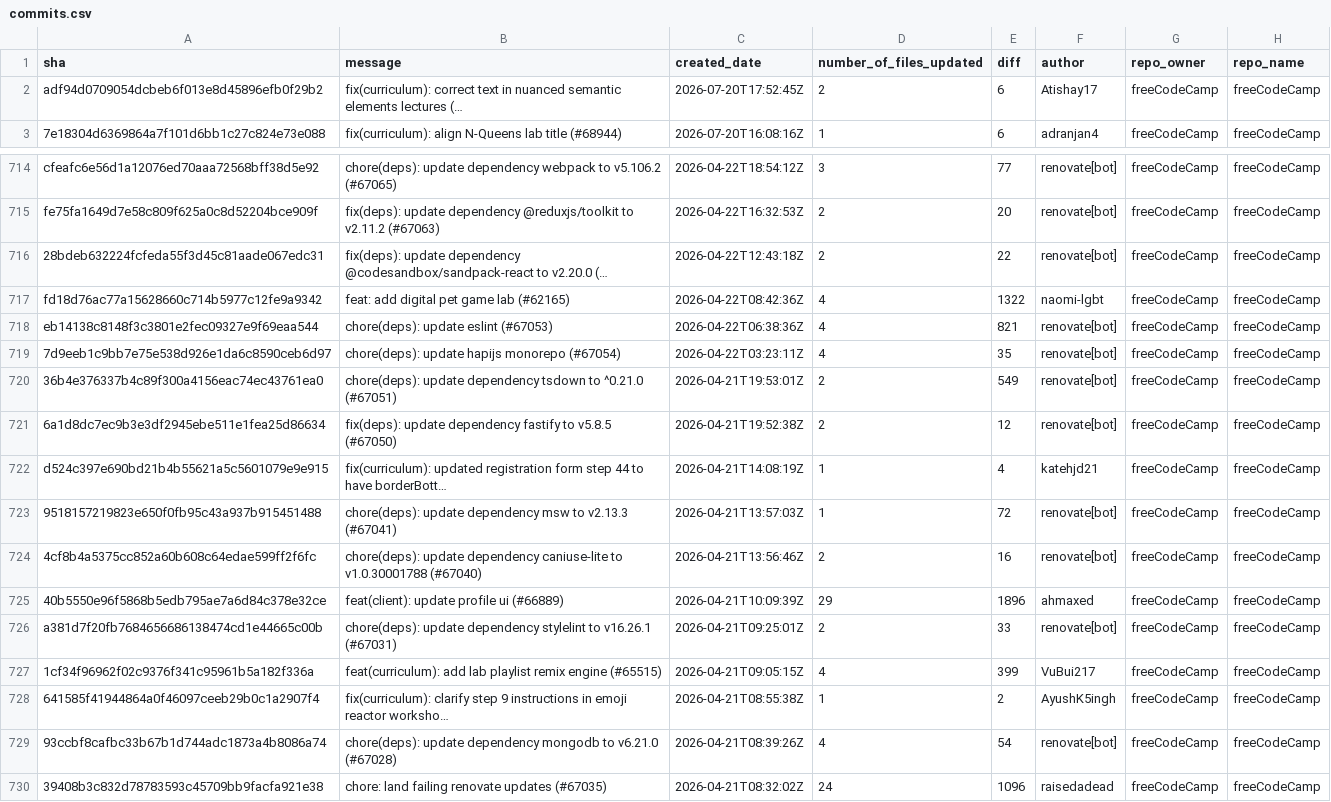
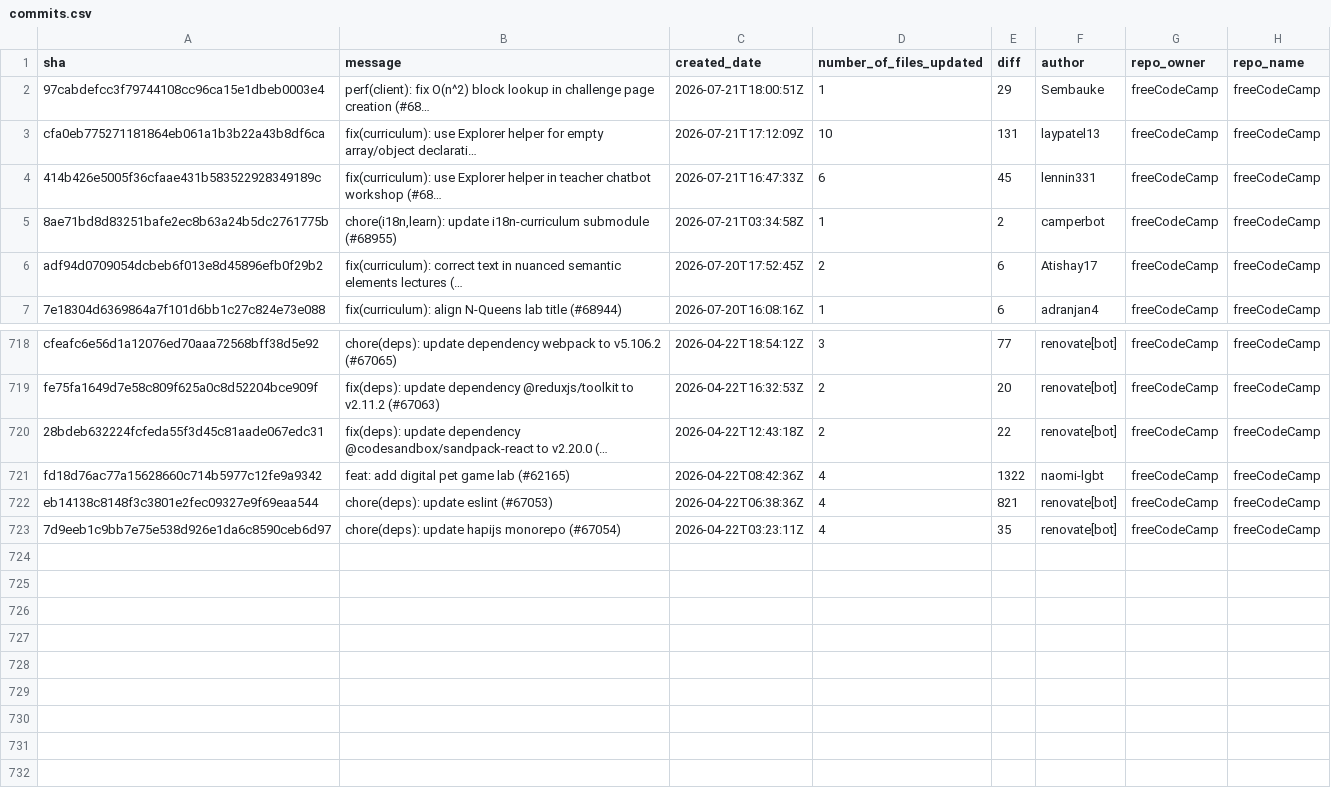
Before and after one commit to longporo/repodata, a CSV file: commits.csv, drawn as a sheet; only a part is shown, gaps mark what is left out.

```diff
--- a/commits.csv
+++ b/commits.csv
@@ -1,2 +1,6 @@
 sha,message,created_date,number_of_files_updated,diff,author,repo_owner,repo_name
+97cabdefcc3f79744108cc96ca15e1dbeb0003e4,perf(client): fix O(n^2) block lookup in challenge page creation (#68…,2026-07-21T18:00:51Z,1,29,Sembauke,freeCodeCamp,freeCodeCamp
+cfa0eb775271181864eb061a1b3b22a43b8df6ca,fix(curriculum): use Explorer helper for empty array/object declarati…,2026-07-21T17:12:09Z,10,131,laypatel13,freeCodeCamp,freeCodeCamp
+414b426e5005f36cfaae431b583522928349189c,fix(curriculum): use Explorer helper in teacher chatbot workshop (#68…,2026-07-21T16:47:33Z,6,45,lennin331,freeCodeCamp,freeCodeCamp
+8ae71bd8d83251bafe2ec8b63a24b5dc2761775b,"chore(i18n,learn): update i18n-curriculum submodule (#68955)",2026-07-21T03:34:58Z,1,2,camperbot,freeCodeCamp,freeCodeCamp
 adf94d0709054dcbeb6f013e8d45896efb0f29b2,fix(curriculum): correct text in nuanced semantic elements lectures (…,2026-07-20T17:52:45Z,2,6,Atishay17,freeCodeCamp,freeCodeCamp
@@ -719,12 +723 @@ eb14138c8148f3c3801e2fec09327e9f69eaa544,chore(deps): update eslint (#67053),202
 7d9eeb1c9bb7e75e538d926e1da6c8590ceb6d97,chore(deps): update hapijs monorepo (#67054),2026-04-22T03:23:11Z,4,35,renovate[bot],freeCodeCamp,freeCodeCamp
-36b4e376337b4c89f300a4156eac74ec43761ea0,chore(deps): update dependency tsdown to ^0.21.0 (#67051),2026-04-21T19:53:01Z,2,549,renovate[bot],freeCodeCamp,freeCodeCamp
-6a1d8dc7ec9b3e3df2945ebe511e1fea25d86634,fix(deps): update dependency fastify to v5.8.5 (#67050),2026-04-21T19:52:38Z,2,12,renovate[bot],freeCodeCamp,freeCodeCamp
-d524c397e690bd21b4b55621a5c5601079e9e915,fix(curriculum): updated registration form step 44 to have borderBott…,2026-04-21T14:08:19Z,1,4,katehjd21,freeCodeCamp,freeCodeCamp
-9518157219823e650f0fb95c43a937b915451488,chore(deps): update dependency msw to v2.13.3 (#67041),2026-04-21T13:57:03Z,1,72,renovate[bot],freeCodeCamp,freeCodeCamp
-4cf8b4a5375cc852a60b608c64edae599ff2f6fc,chore(deps): update dependency caniuse-lite to v1.0.30001788 (#67040),2026-04-21T13:56:46Z,2,16,renovate[bot],freeCodeCamp,freeCodeCamp
-40b5550e96f5868b5edb795ae7a6d84c378e32ce,feat(client): update profile ui (#66889),2026-04-21T10:09:39Z,29,1896,ahmaxed,freeCodeCamp,freeCodeCamp
-a381d7f20fb7684656686138474cd1e44665c00b,chore(deps): update dependency stylelint to v16.26.1 (#67031),2026-04-21T09:25:01Z,2,33,renovate[bot],freeCodeCamp,freeCodeCamp
-1cf34f96962f02c9376f341c95961b5a182f336a,feat(curriculum): add lab playlist remix engine (#65515),2026-04-21T09:05:15Z,4,399,VuBui217,freeCodeCamp,freeCodeCamp
-641585f41944864a0f46097ceeb29b0c1a2907f4,fix(curriculum): clarify step 9 instructions in emoji reactor worksho…,2026-04-21T08:55:38Z,1,2,AyushK5ingh,freeCodeCamp,freeCodeCamp
-93ccbf8cafbc33b67b1d744adc1873a4b8086a74,chore(deps): update dependency mongodb to v6.21.0 (#67028),2026-04-21T08:39:26Z,4,54,renovate[bot],freeCodeCamp,freeCodeCamp
-39408b3c832d78783593c45709bb9facfa921e38,chore: land failing renovate updates (#67035),2026-04-21T08:32:02Z,24,1096,raisedadead,freeCodeCamp,freeCodeCamp
```
